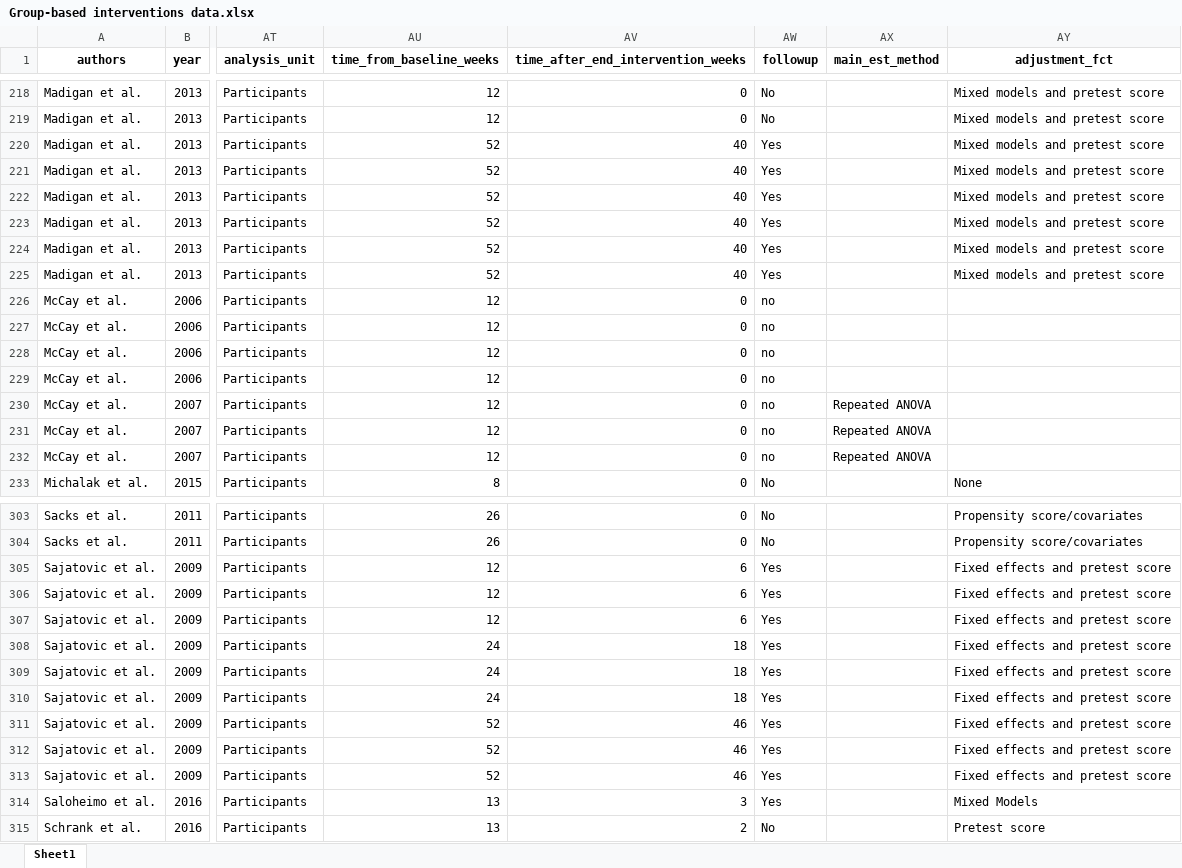
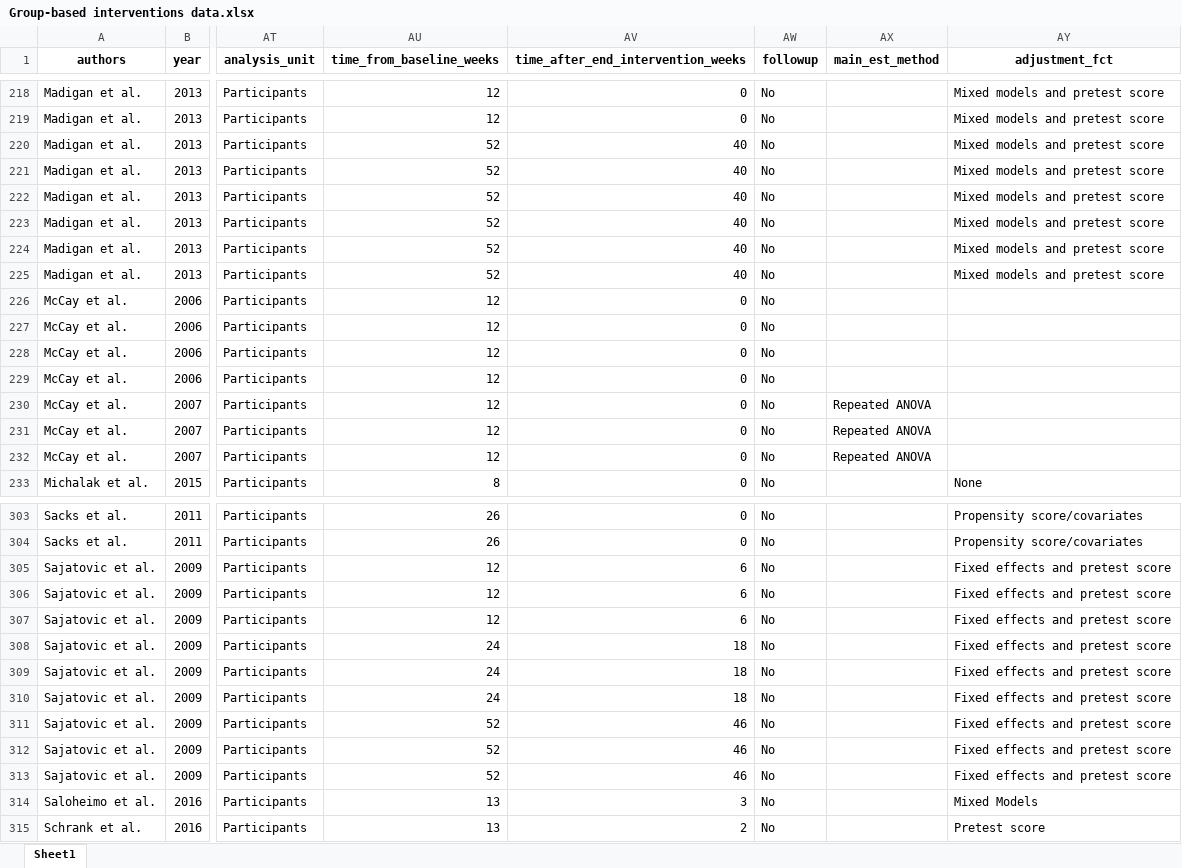
Before and after one commit to MikkelVembye/Group-based-interventions, an Excel workbook: Group-based interventions data.xlsx, sheet Sheet1, drawn as a sheet; only a part is shown, gaps mark what is left out; values as stored, in another font and other column widths than the file's, no borders; the diff covers the shown part only; the diff names each change by its address in the sheet, - before the commit and + after, or states it on an @@ line.

```diff
--- a/Group-based interventions data.xlsx (sheet Sheet1)
+++ b/Group-based interventions data.xlsx (sheet Sheet1)
-AW220:AW225 (followup): Yes
+AW220:AW225 (followup): No
-AW226:AW232 (followup): no
+AW226:AW232 (followup): No
-AW305:AW314 (followup): Yes
+AW305:AW314 (followup): No
```
Also changed, not shown: 89 edited cells elsewhere in this sheet, ES calc/Descriptive coding scheme for group-based interventions (data).xlsx, 9 other files.
